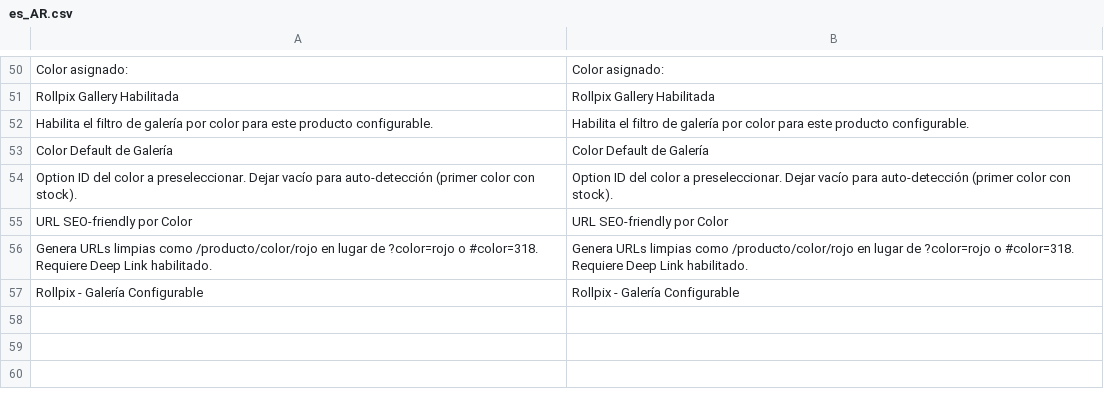
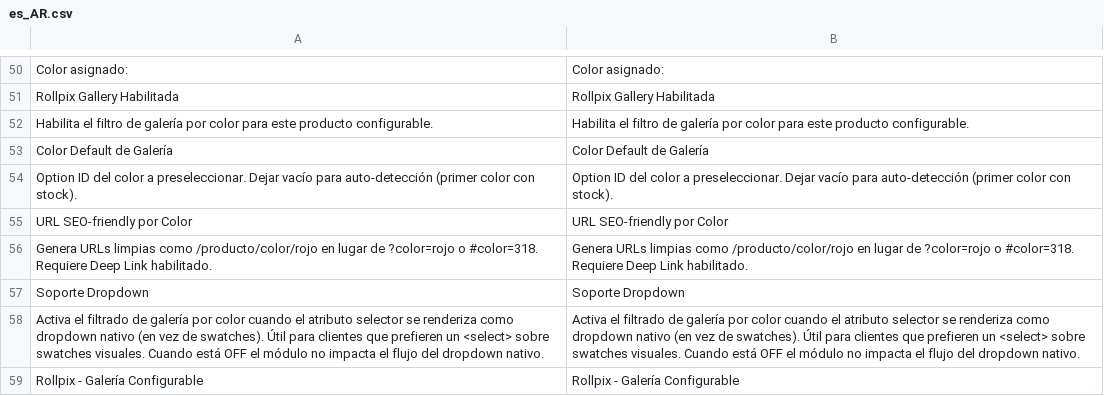
Before and after one commit to ROLLPIX/M2-ConfigurableGallery, a CSV file: i18n/es_AR.csv, drawn as a sheet; only a part is shown, gaps mark what is left out.

```diff
--- a/i18n/es_AR.csv
+++ b/i18n/es_AR.csv
@@ -56,2 +56,4 @@
 "Genera URLs limpias como /producto/color/rojo en lugar de ?color=rojo o #color=318. Requiere Deep Link habilitado.","Genera URLs limpias como /producto/color/rojo en lugar de ?color=rojo o #color=318. Requiere Deep Link habilitado."
+"Soporte Dropdown","Soporte Dropdown"
+"Activa el filtrado de galería por color cuando el atributo selector se renderiza como dropdown nativo (en vez de swatches). Útil para clientes que prefieren un <select> sobre swatches visuales. Cuando está OFF el módulo no impacta el flujo del dropdown nativo.","Activa el filtrado de galería por color cuando el atributo selector se renderiza como dropdown nativo (en vez de swatches). Útil para clientes que prefieren un <select> sobre swatches visuales. Cuando está OFF el módulo no impacta el flujo del dropdown nativo."
 "Rollpix - Galería Configurable","Rollpix - Galería Configurable"
```
Also changed, not shown: i18n/en_US.csv, i18n/es_ES.csv, 8 other files.
